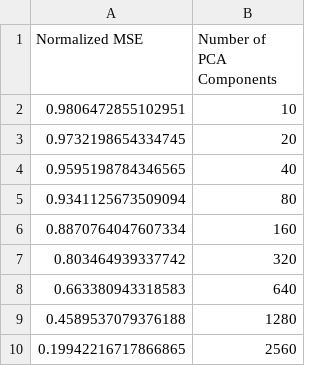
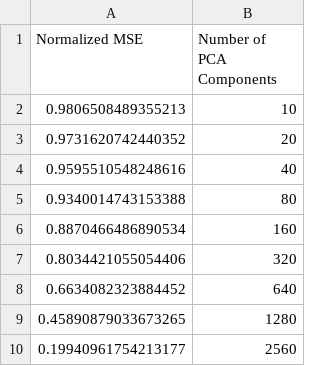
Before and after one commit to rogershijin/GANOLI, a CSV file: ganoli/models/rna_pca_recon_experiment.csv, drawn as a sheet.

Commit message:
corr experiment

```diff
--- a/ganoli/models/rna_pca_recon_experiment.csv
+++ b/ganoli/models/rna_pca_recon_experiment.csv
@@ -1,10 +1,10 @@
 Normalized MSE,Number of PCA Components
-0.9806472855102951,10
-0.9732198654334745,20
-0.9595198784346565,40
-0.9341125673509094,80
-0.8870764047607334,160
-0.803464939337742,320
-0.663380943318583,640
-0.4589537079376188,1280
-0.19942216717866865,2560
+0.9806508489355213,10
+0.9731620742440352,20
+0.9595510548248616,40
+0.9340014743153388,80
+0.8870466486890534,160
+0.8034421055054406,320
+0.6634082323884452,640
+0.45890879033673265,1280
+0.19940961754213177,2560
```
Also changed, not shown: ganoli/models/atac_pca_recon_experiment.csv, ganoli/models/rna_atac_recon.csv, 10 other files.
